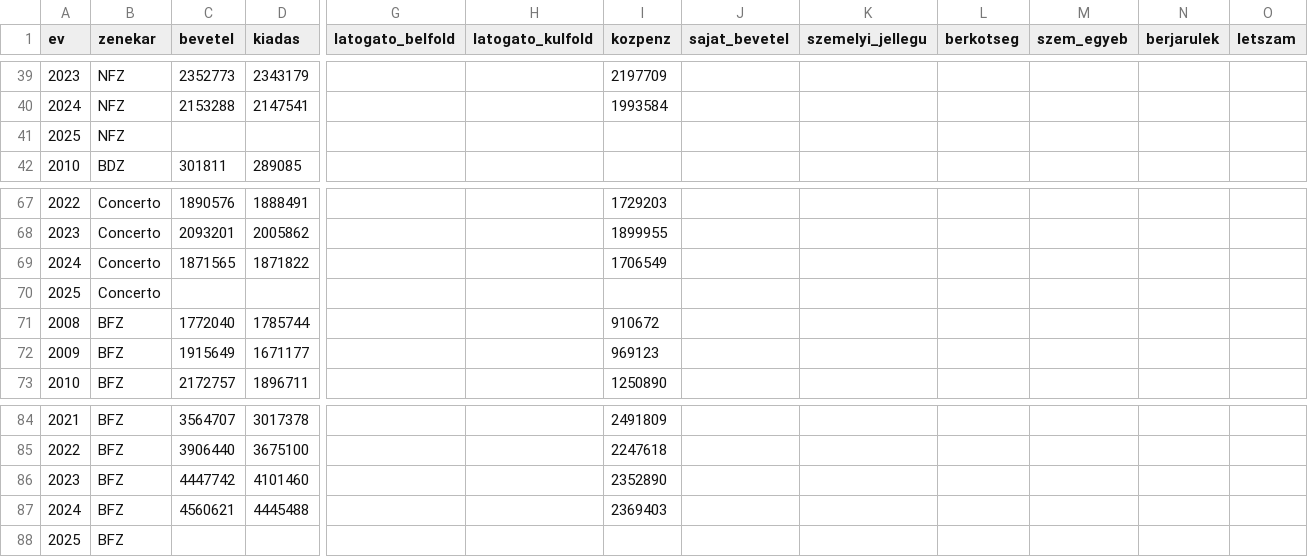
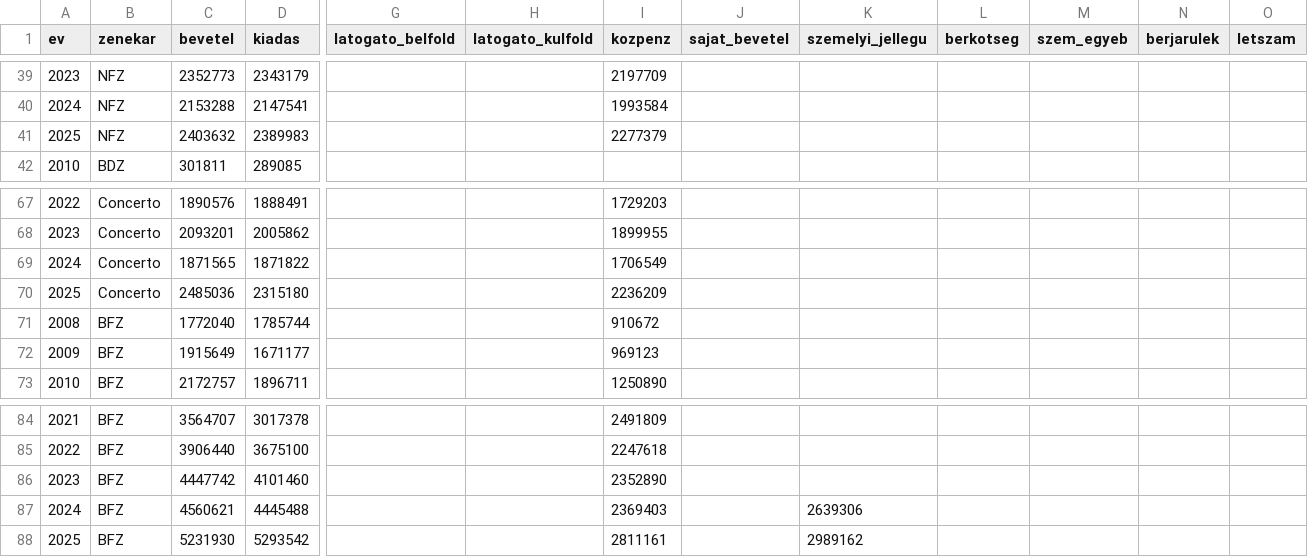
Before and after one commit to gydeak/zenekarok, a CSV file: zenekarok.csv, drawn as a sheet; only a part is shown, gaps mark what is left out; removed rows and columns are numbered as before the commit, all else as after; rows hold the shown columns only; the diff names each change by its address in the sheet, - before the commit and + after, or states it on an @@ line.

Commit message:
Update NFZ and Concerto data for 2025

```diff
--- a/zenekarok.csv
+++ b/zenekarok.csv
-row 41: 2025 | NFZ
+row 41: 2025 | NFZ | 2403632 | 2389983 |  |  | 2277379
-row 70: 2025 | Concerto
+row 70: 2025 | Concerto | 2485036 | 2315180 |  |  | 2236209
-K87 (szemelyi_jellegu): (empty)
+K87 (szemelyi_jellegu): 2639306
-row 88: 2025 | BFZ
+row 88: 2025 | BFZ | 5231930 | 5293542 |  |  | 2811161 |  | 2989162
```
